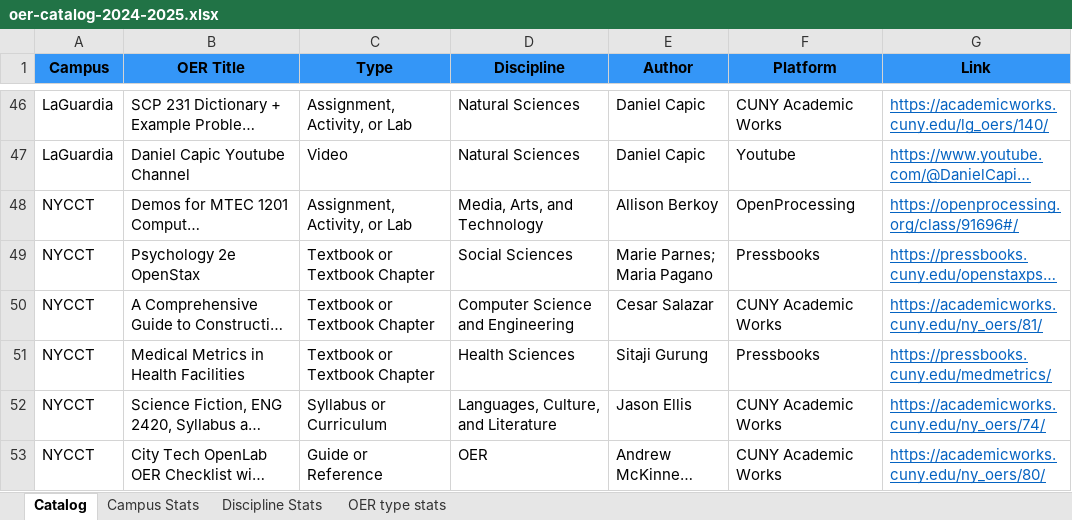
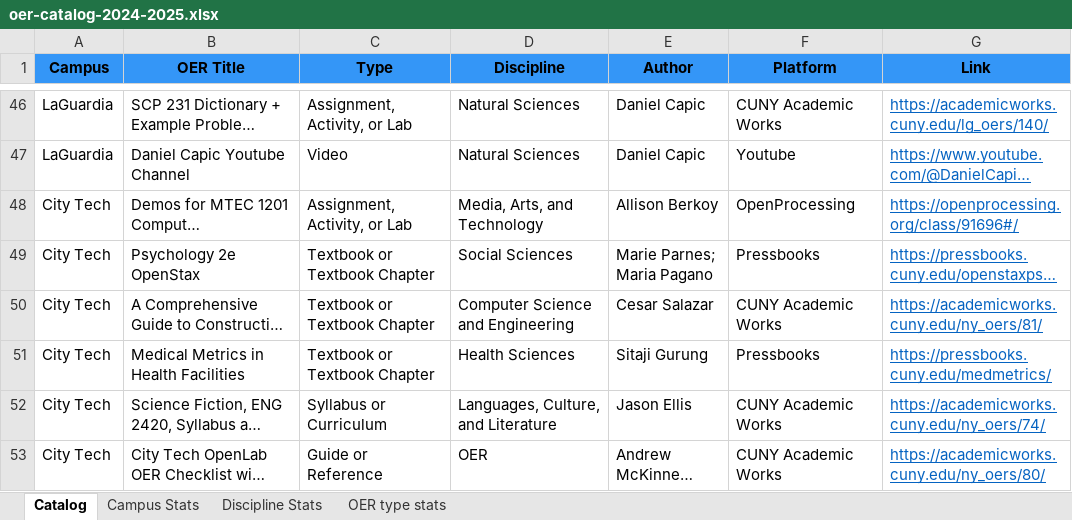
Before and after one commit to cuny-libraries/oer-catalog, an Excel workbook: data/oer-catalog-2024-2025.xlsx, sheet Catalog, drawn as a sheet; only a part is shown, gaps mark what is left out; long unchanged cells end in …; values as stored, in another font and other column widths than the file's, no borders; the diff covers the shown part only; the diff names each change by its address in the sheet, - before the commit and + after, or states it on an @@ line.

Commit message:
Add files via upload

```diff
--- a/data/oer-catalog-2024-2025.xlsx (sheet Catalog)
+++ b/data/oer-catalog-2024-2025.xlsx (sheet Catalog)
-A48:A53 (Campus): NYCCT
+A48:A53 (Campus): City Tech
```
Also changed, not shown: 14 edited cells and cell formats elsewhere in this sheet.
